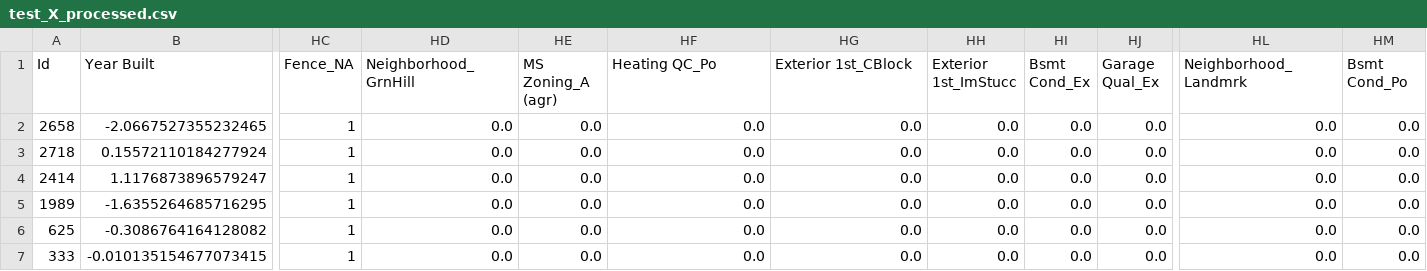
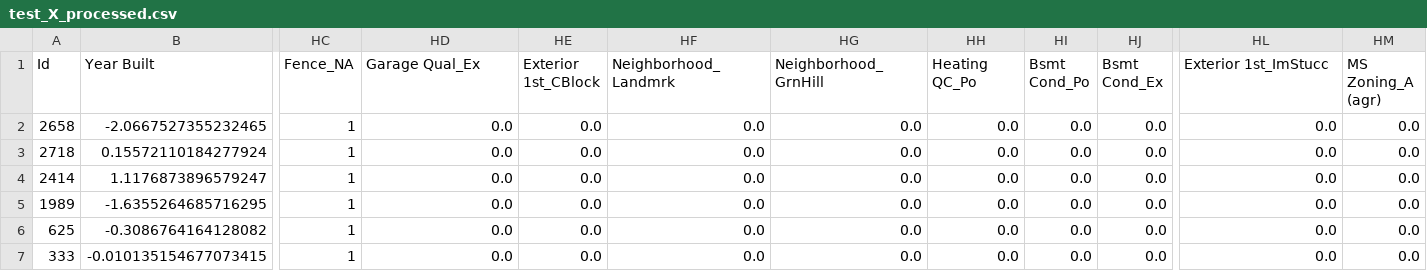
Before and after one commit to zjwee/general-assembly-projects, a CSV file: project_2/datasets/kaggle_submission/test_X_processed.csv, drawn as a sheet; only a part is shown, gaps mark what is left out; the diff names each change by its address in the sheet, - before the commit and + after, or states it on an @@ line.

Commit message:
Finalized Project 2 notebooks

```diff
--- a/project_2/datasets/kaggle_submission/test_X_processed.csv
+++ b/project_2/datasets/kaggle_submission/test_X_processed.csv
-HD1: Neighborhood_GrnHill
+HD1: Garage Qual_Ex
-HE1: MS Zoning_A (agr)
+HE1: Exterior 1st_CBlock
-HF1: Heating QC_Po
+HF1: Neighborhood_Landmrk
-HG1: Exterior 1st_CBlock
+HG1: Neighborhood_GrnHill
-HH1: Exterior 1st_ImStucc
+HH1: Heating QC_Po
-HI1: Bsmt Cond_Ex
+HI1: Bsmt Cond_Po
-HJ1: Garage Qual_Ex
+HJ1: Bsmt Cond_Ex
-HL1: Neighborhood_Landmrk
+HL1: Exterior 1st_ImStucc
-HM1: Bsmt Cond_Po
+HM1: MS Zoning_A (agr)
```
Also changed, not shown: project_2/datasets/model_tuning/X_test_processed.csv, project_2/datasets/model_tuning/X_train_processed.csv, 5 other files.
